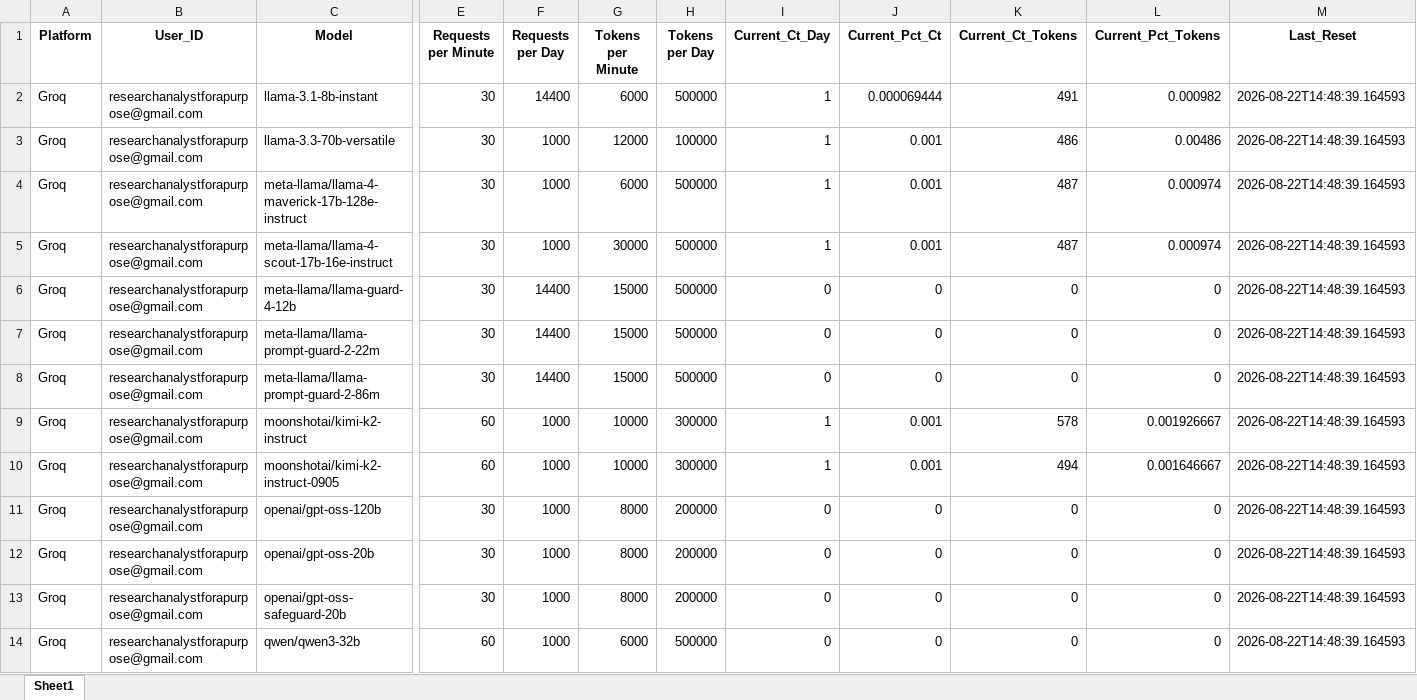
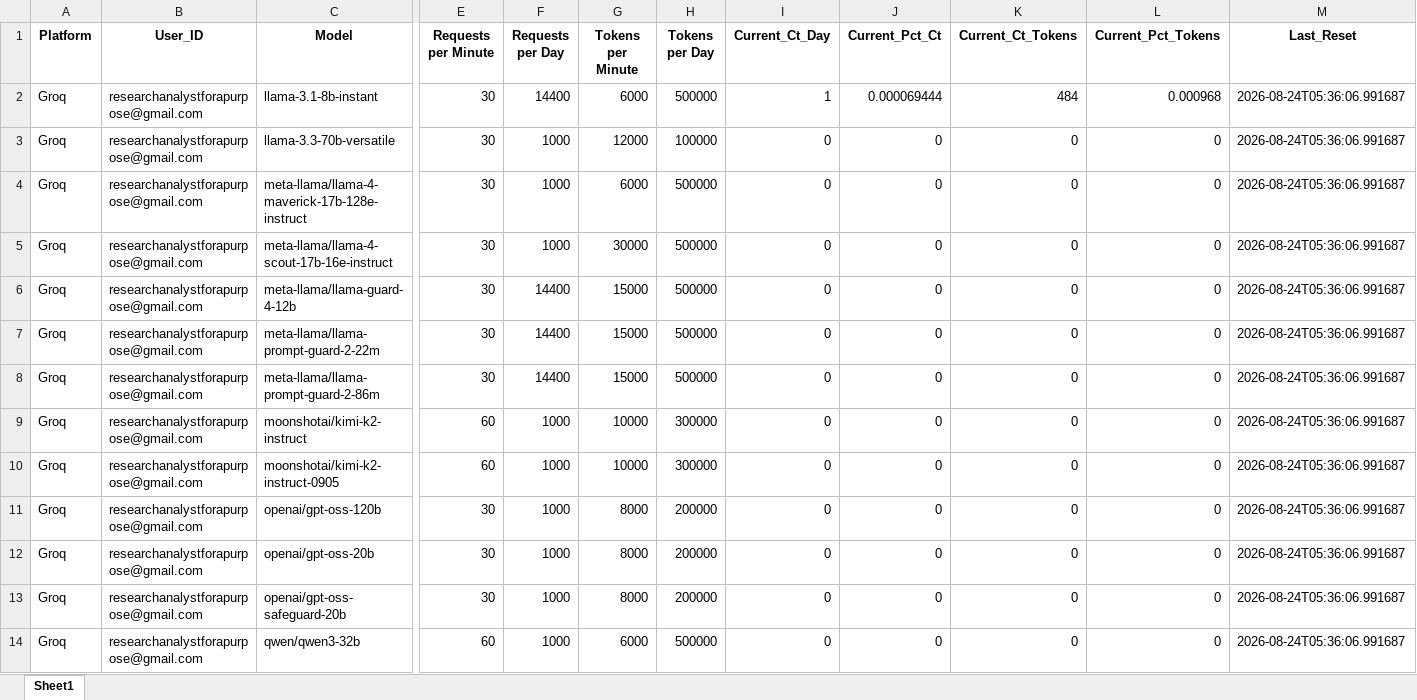
Before and after one commit to iit2022231-sys/Post_Updates_Job, an Excel workbook: Free_API_Load_balancer/Limits.xlsx, sheet Sheet1, drawn as a sheet; only a part is shown, gaps mark what is left out; values as stored, in another font and other column widths than the file's, no borders; the diff names each change by its address in the sheet, - before the commit and + after, or states it on an @@ line.

```diff
--- a/Free_API_Load_balancer/Limits.xlsx (sheet Sheet1)
+++ b/Free_API_Load_balancer/Limits.xlsx (sheet Sheet1)
-K2 (Current_Ct_Tokens): 491
+K2 (Current_Ct_Tokens): 484
-L2 (Current_Pct_Tokens): 0.000982
+L2 (Current_Pct_Tokens): 0.000968
-M2:M14 (Last_Reset): 2026-08-22T14:48:39.164593
+M2:M14 (Last_Reset): 2026-08-24T05:36:06.991687
-I3:I5 (Current_Ct_Day): 1
+I3:I5 (Current_Ct_Day): 0
-J3:J5 (Current_Pct_Ct): 0.001
+J3:J5 (Current_Pct_Ct): 0
-K3 (Current_Ct_Tokens): 486
+K3 (Current_Ct_Tokens): 0
-L3 (Current_Pct_Tokens): 0.00486
+L3 (Current_Pct_Tokens): 0
-K4:K5 (Current_Ct_Tokens): 487
+K4:K5 (Current_Ct_Tokens): 0
-L4:L5 (Current_Pct_Tokens): 0.000974
+L4:L5 (Current_Pct_Tokens): 0
-I9:I10 (Current_Ct_Day): 1
+I9:I10 (Current_Ct_Day): 0
-J9:J10 (Current_Pct_Ct): 0.001
+J9:J10 (Current_Pct_Ct): 0
-K9 (Current_Ct_Tokens): 578
+K9 (Current_Ct_Tokens): 0
-L9 (Current_Pct_Tokens): 0.001926667
+L9 (Current_Pct_Tokens): 0
-K10 (Current_Ct_Tokens): 494
+K10 (Current_Ct_Tokens): 0
-L10 (Current_Pct_Tokens): 0.001646667
+L10 (Current_Pct_Tokens): 0
```
Also changed, not shown: dm_promotion_service/data/users_engagement.xlsx, group_promotion_service/data/groups_progress.xlsx, 2 other files.
